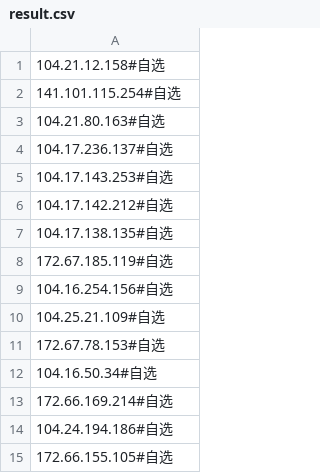
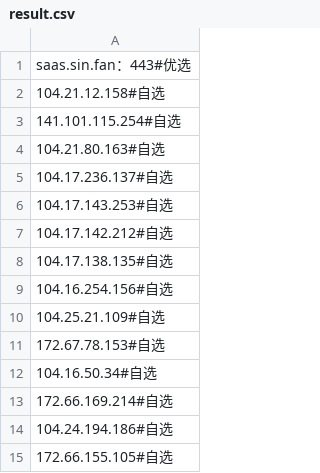
Before and after one commit to cy-2-u/clashspeed, a CSV file: result.csv, drawn as a sheet; only a part is shown.

Commit message:
Update result.csv

```diff
--- a/result.csv
+++ b/result.csv
@@ -1 +1,2 @@
+saas.sin.fan：443#优选
 104.21.12.158#自选
@@ -7,3 +8,2 @@
 104.17.138.135#自选
-172.67.185.119#自选
 104.16.254.156#自选
```
